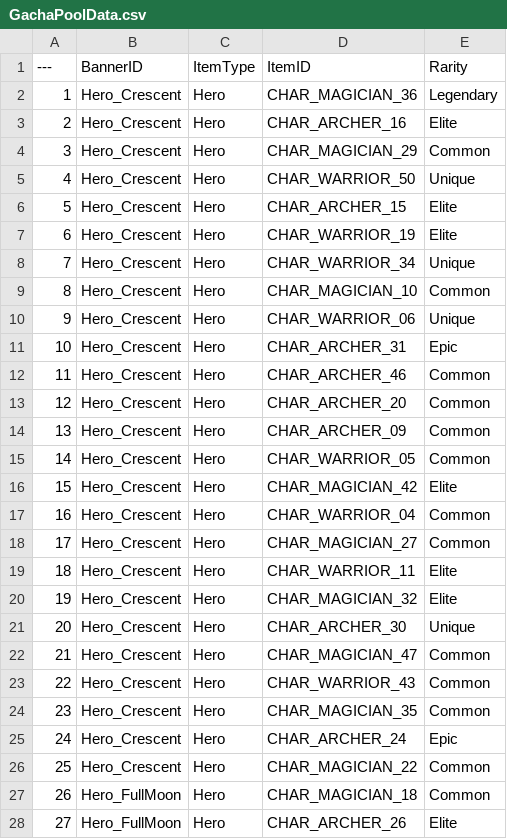
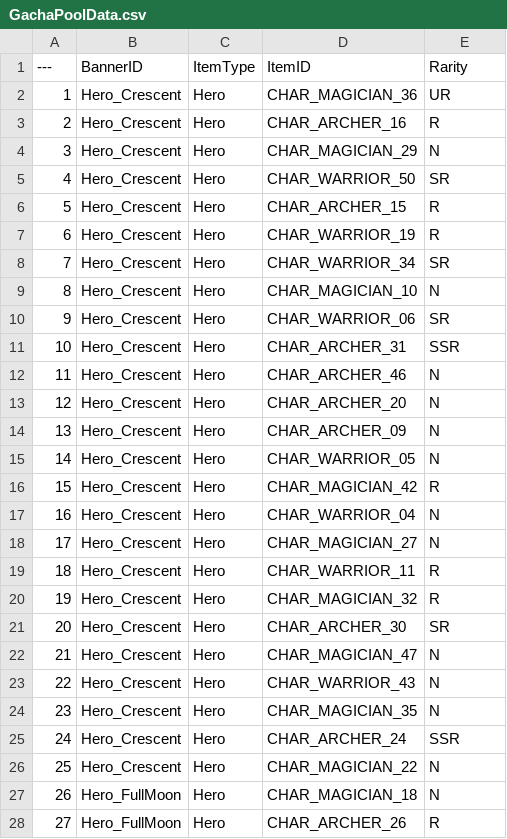
Before and after one commit to Lucky-Rabbit-s-Foot-v2/Lunar_Realm, a CSV file: ExternalSource/GachaPoolData.csv, drawn as a sheet; only a part is shown; the diff covers the shown part only.

Commit message:
<feat> Add 가챠 리빌 화면 및 비주얼 데이터 연동
- 가챠 리빌 연출 전용 데이터 구조를 추가
- 가챠 등급 체계를 N/R/SR/SSR/UR 기준으로 정리
- OrbActor의 리빌 흐름을 구슬 전용 연출로 재구성
- OrbSceneActor에 개별 리빌 화면 요청 흐름을 추가
- RevealWidget에 개별 리빌 화면 표시/종료 로직을 추가
- GachaSubsystem에 리빌 비주얼 DataTable 로드 및 표시 데이터 구성 기능을 추가

```diff
--- a/ExternalSource/GachaPoolData.csv
+++ b/ExternalSource/GachaPoolData.csv
@@ -1,28 +1,28 @@
 ---,BannerID,ItemType,ItemID,Rarity
-1,Hero_Crescent,Hero,CHAR_MAGICIAN_36,Legendary
-2,Hero_Crescent,Hero,CHAR_ARCHER_16,Elite
-3,Hero_Crescent,Hero,CHAR_MAGICIAN_29,Common
-4,Hero_Crescent,Hero,CHAR_WARRIOR_50,Unique
-5,Hero_Crescent,Hero,CHAR_ARCHER_15,Elite
-6,Hero_Crescent,Hero,CHAR_WARRIOR_19,Elite
-7,Hero_Crescent,Hero,CHAR_WARRIOR_34,Unique
-8,Hero_Crescent,Hero,CHAR_MAGICIAN_10,Common
-9,Hero_Crescent,Hero,CHAR_WARRIOR_06,Unique
-10,Hero_Crescent,Hero,CHAR_ARCHER_31,Epic
-11,Hero_Crescent,Hero,CHAR_ARCHER_46,Common
-12,Hero_Crescent,Hero,CHAR_ARCHER_20,Common
-13,Hero_Crescent,Hero,CHAR_ARCHER_09,Common
-14,Hero_Crescent,Hero,CHAR_WARRIOR_05,Common
-15,Hero_Crescent,Hero,CHAR_MAGICIAN_42,Elite
-16,Hero_Crescent,Hero,CHAR_WARRIOR_04,Common
-17,Hero_Crescent,Hero,CHAR_MAGICIAN_27,Common
-18,Hero_Crescent,Hero,CHAR_WARRIOR_11,Elite
-19,Hero_Crescent,Hero,CHAR_MAGICIAN_32,Elite
-20,Hero_Crescent,Hero,CHAR_ARCHER_30,Unique
-21,Hero_Crescent,Hero,CHAR_MAGICIAN_47,Common
-22,Hero_Crescent,Hero,CHAR_WARRIOR_43,Common
-23,Hero_Crescent,Hero,CHAR_MAGICIAN_35,Common
-24,Hero_Crescent,Hero,CHAR_ARCHER_24,Epic
-25,Hero_Crescent,Hero,CHAR_MAGICIAN_22,Common
-26,Hero_FullMoon,Hero,CHAR_MAGICIAN_18,Common
-27,Hero_FullMoon,Hero,CHAR_ARCHER_26,Elite
+1,Hero_Crescent,Hero,CHAR_MAGICIAN_36,UR
+2,Hero_Crescent,Hero,CHAR_ARCHER_16,R
+3,Hero_Crescent,Hero,CHAR_MAGICIAN_29,N
+4,Hero_Crescent,Hero,CHAR_WARRIOR_50,SR
+5,Hero_Crescent,Hero,CHAR_ARCHER_15,R
+6,Hero_Crescent,Hero,CHAR_WARRIOR_19,R
+7,Hero_Crescent,Hero,CHAR_WARRIOR_34,SR
+8,Hero_Crescent,Hero,CHAR_MAGICIAN_10,N
+9,Hero_Crescent,Hero,CHAR_WARRIOR_06,SR
+10,Hero_Crescent,Hero,CHAR_ARCHER_31,SSR
+11,Hero_Crescent,Hero,CHAR_ARCHER_46,N
+12,Hero_Crescent,Hero,CHAR_ARCHER_20,N
+13,Hero_Crescent,Hero,CHAR_ARCHER_09,N
+14,Hero_Crescent,Hero,CHAR_WARRIOR_05,N
+15,Hero_Crescent,Hero,CHAR_MAGICIAN_42,R
+16,Hero_Crescent,Hero,CHAR_WARRIOR_04,N
+17,Hero_Crescent,Hero,CHAR_MAGICIAN_27,N
+18,Hero_Crescent,Hero,CHAR_WARRIOR_11,R
+19,Hero_Crescent,Hero,CHAR_MAGICIAN_32,R
+20,Hero_Crescent,Hero,CHAR_ARCHER_30,SR
+21,Hero_Crescent,Hero,CHAR_MAGICIAN_47,N
+22,Hero_Crescent,Hero,CHAR_WARRIOR_43,N
+23,Hero_Crescent,Hero,CHAR_MAGICIAN_35,N
+24,Hero_Crescent,Hero,CHAR_ARCHER_24,SSR
+25,Hero_Crescent,Hero,CHAR_MAGICIAN_22,N
+26,Hero_FullMoon,Hero,CHAR_MAGICIAN_18,N
+27,Hero_FullMoon,Hero,CHAR_ARCHER_26,R
```
Also changed, not shown: 73 edited cells elsewhere in this file, ExternalSource/GachaBannerData.csv, ExternalSource/GachaRarityRatesData.csv, 20 other files.
